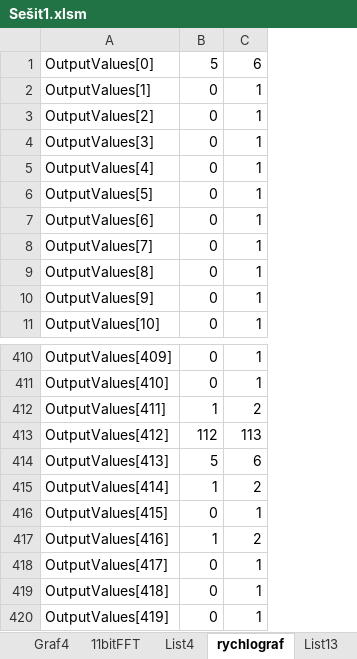
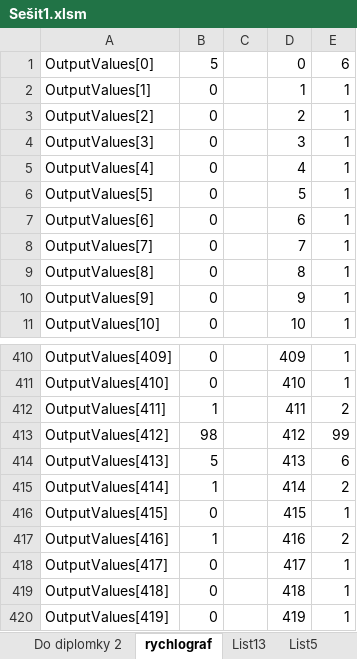
Before and after one commit to recrutty/AutotuneGuitar, an Excel workbook: ADC DATA/FFT/Sešit1.xlsm, sheet rychlograf, drawn as a sheet; only a part is shown, gaps mark what is left out; values as stored, in another font and other column widths than the file's, no borders; charts and pictures not drawn; addresses are those after the commit; the diff names each change by its address in the sheet, - before the commit and + after, or states it on an @@ line.

```diff
--- a/ADC DATA/FFT/Sešit1.xlsm (sheet rychlograf)
+++ b/ADC DATA/FFT/Sešit1.xlsm (sheet rychlograf)
+sheet tab: Do diplomky 2
+column C, empty
+column D, rows 1-11: 0 | 1 | 2 | 3 | 4 | 5 | 6 | 7 | 8 | 9 | 10; rows 410-420: 409 | 410 | 411 | 412 | 413 | 414 | 415 | 416 | 417 | 418 | 419
-B413: 112
+B413: 98
-E413: 113
+E413: 99
```
Also changed, not shown: other sheet tabs, charts or pictures, 19 other files.
